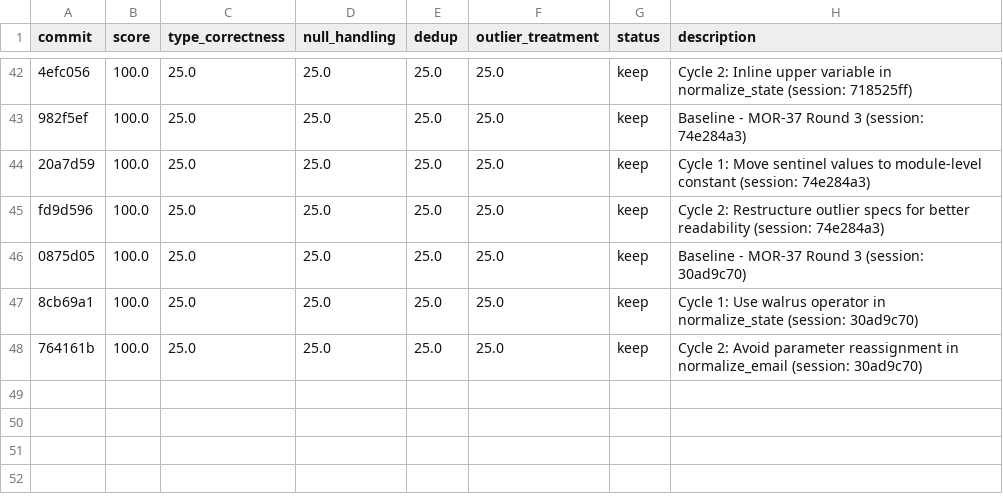
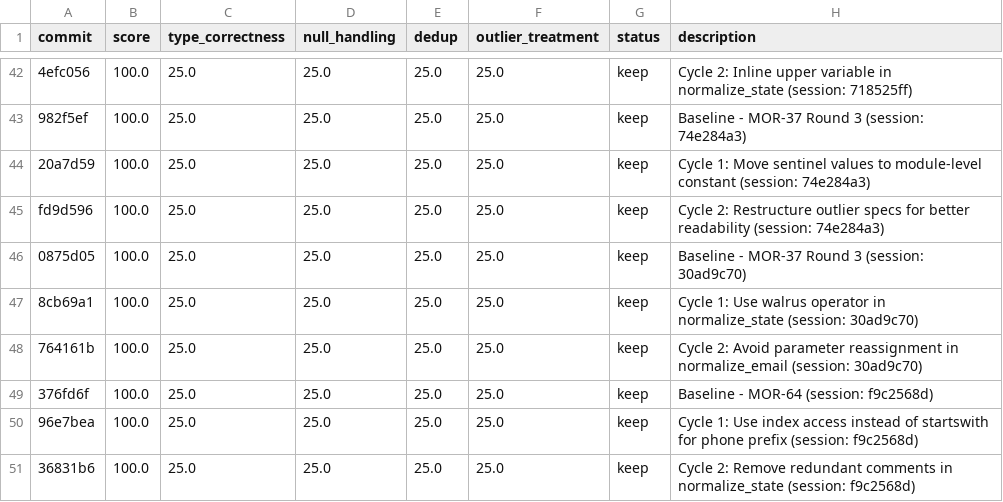
Before and after one commit to bmaguiraz/autoresearcher, a TSV file: experiments/03-data-cleaning/results.tsv, drawn as a sheet; only a part is shown, gaps mark what is left out.

```diff
--- a/experiments/03-data-cleaning/results.tsv
+++ b/experiments/03-data-cleaning/results.tsv
@@ -48 +48,4 @@ fd9d596	100.0	25.0	25.0	25.0	25.0	keep	Cycle 2: Restructure outlier specs for be
 764161b	100.0	25.0	25.0	25.0	25.0	keep	Cycle 2: Avoid parameter reassignment in normalize_email (session: 30ad9c70)
+376fd6f	100.0	25.0	25.0	25.0	25.0	keep	Baseline - MOR-64 (session: f9c2568d)
+96e7bea	100.0	25.0	25.0	25.0	25.0	keep	Cycle 1: Use index access instead of startswith for phone prefix (session: f9c2568d)
+36831b6	100.0	25.0	25.0	25.0	25.0	keep	Cycle 2: Remove redundant comments in normalize_state (session: f9c2568d)
```
Also changed, not shown: 1 other file.
